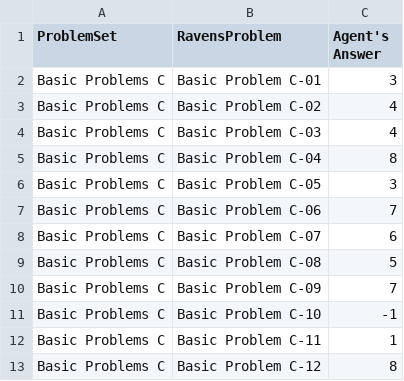
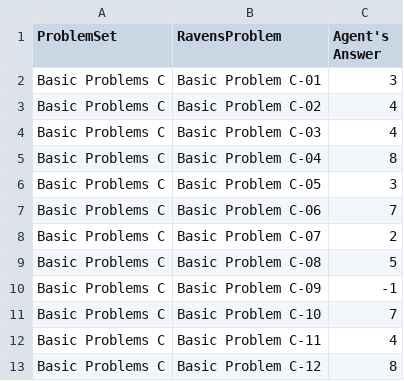
Before and after one commit to diyabenjamin/Ravens-Progressive-Matrices-Python, a CSV file: Project-Code-Python/AgentAnswers.csv, drawn as a sheet.

```diff
--- a/Project-Code-Python/AgentAnswers.csv
+++ b/Project-Code-Python/AgentAnswers.csv
@@ -7,7 +7,7 @@ Basic Problems C,Basic Problem C-05,3
 Basic Problems C,Basic Problem C-06,7
-Basic Problems C,Basic Problem C-07,6
+Basic Problems C,Basic Problem C-07,2
 Basic Problems C,Basic Problem C-08,5
-Basic Problems C,Basic Problem C-09,7
-Basic Problems C,Basic Problem C-10,-1
-Basic Problems C,Basic Problem C-11,1
+Basic Problems C,Basic Problem C-09,-1
+Basic Problems C,Basic Problem C-10,7
+Basic Problems C,Basic Problem C-11,4
 Basic Problems C,Basic Problem C-12,8
```
Also changed, not shown: Project-Code-Python/ProblemResults.csv, 29 other files.
